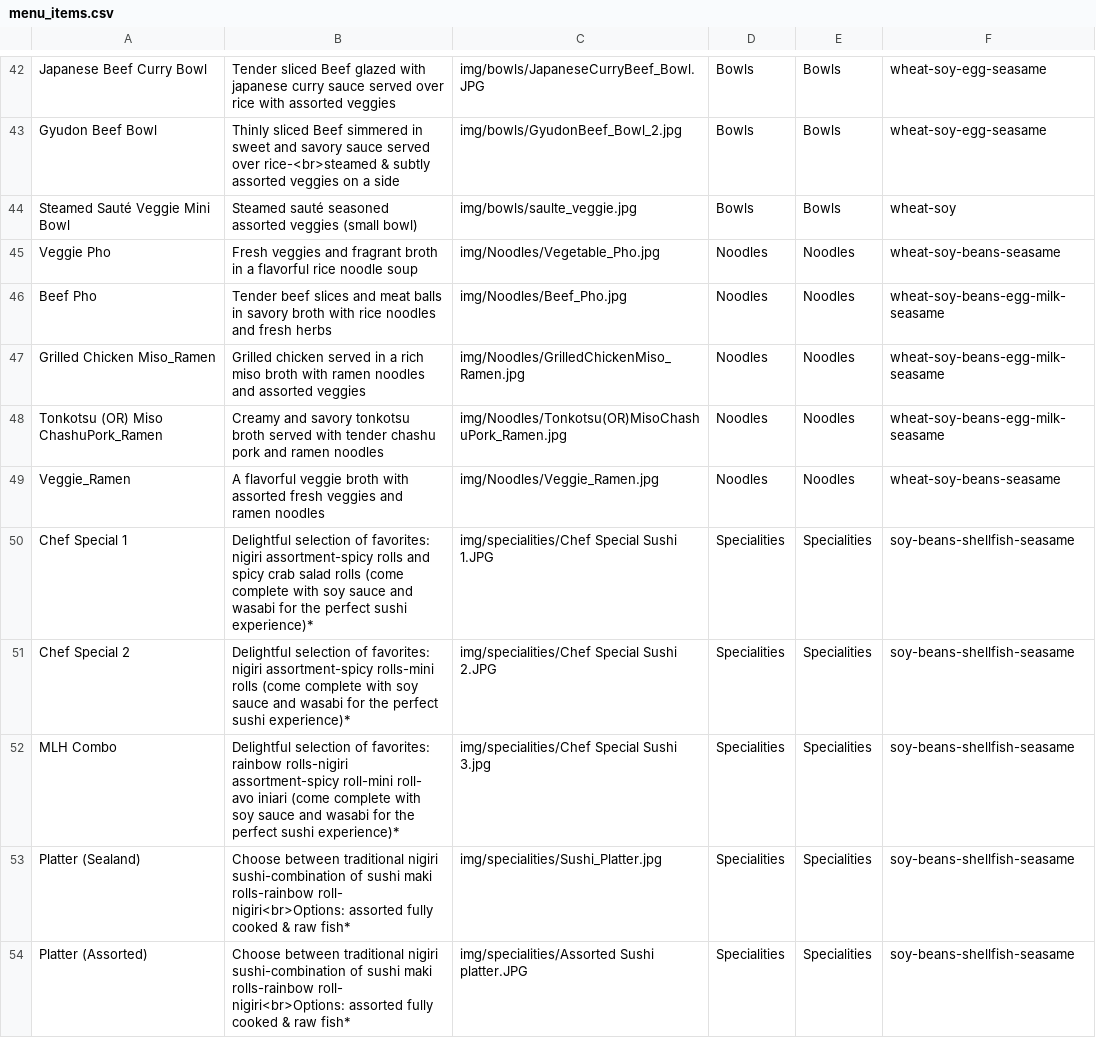
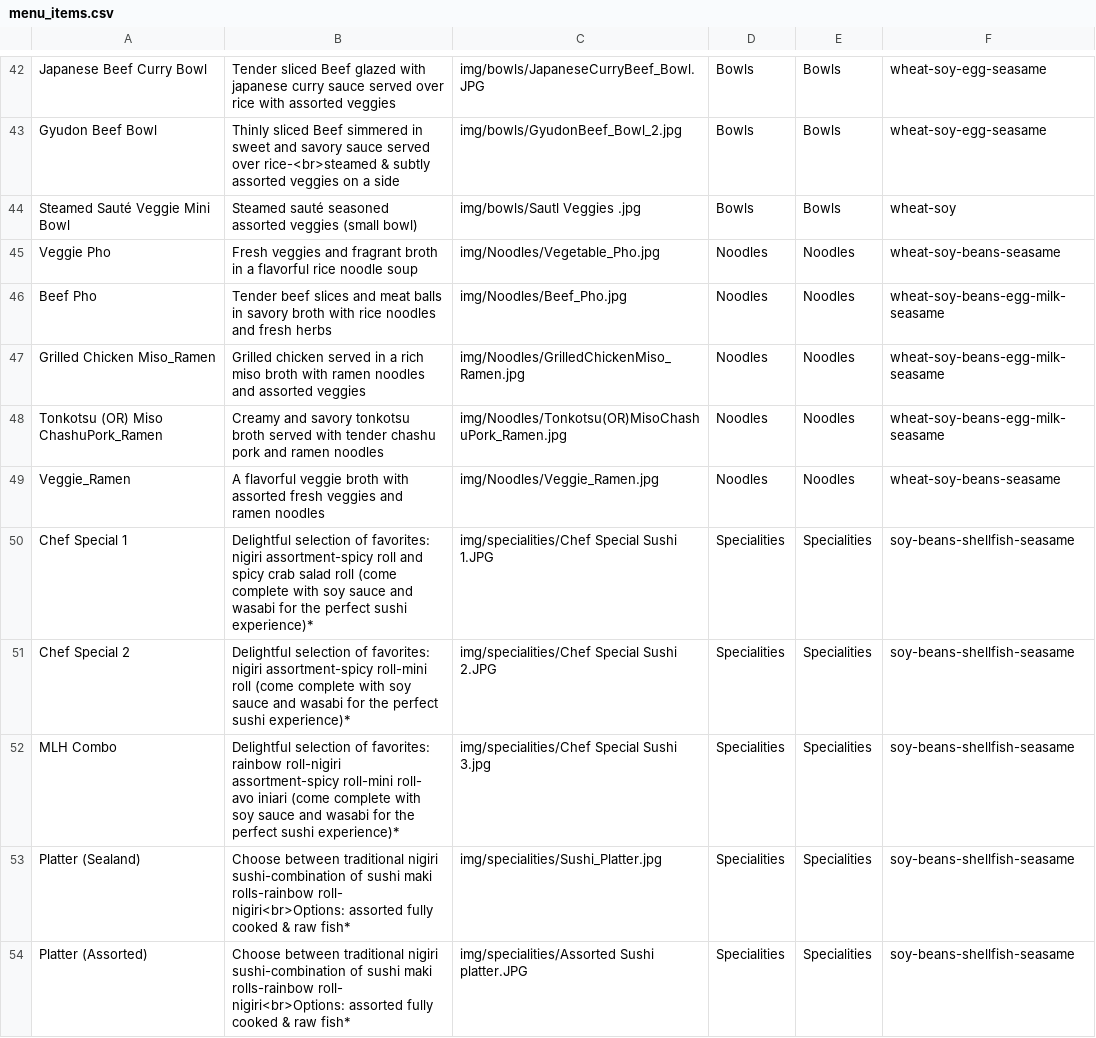
Before and after one commit to Orion1071/mlhsushi_web, a CSV file: menu_items.csv, drawn as a sheet; only a part is shown, gaps mark what is left out.

```diff
--- a/menu_items.csv
+++ b/menu_items.csv
@@ -43,3 +43,3 @@ Japanese Beef Curry Bowl,Tender sliced Beef glazed with japanese curry sauce ser
 Gyudon Beef Bowl,Thinly sliced Beef simmered in sweet and savory sauce served over rice-<br>steamed & subtly assorted veggies on a side,img/bowls/GyudonBeef_Bowl_2.jpg,Bowls,Bowls,wheat-soy-egg-seasame
-Steamed Sauté Veggie Mini Bowl,Steamed sauté seasoned assorted veggies (small bowl),img/bowls/saulte_veggie.jpg,Bowls,Bowls,wheat-soy
+Steamed Sauté Veggie Mini Bowl,Steamed sauté seasoned assorted veggies (small bowl),img/bowls/Sautl Veggies .jpg,Bowls,Bowls,wheat-soy
 Veggie Pho,Fresh veggies and fragrant broth in a flavorful rice noodle soup,img/Noodles/Vegetable_Pho.jpg,Noodles,Noodles,wheat-soy-beans-seasame
@@ -49,5 +49,5 @@ Tonkotsu (OR) Miso ChashuPork_Ramen,Creamy and savory tonkotsu broth served with
 Veggie_Ramen,A flavorful veggie broth with assorted fresh veggies and ramen noodles,img/Noodles/Veggie_Ramen.jpg,Noodles,Noodles,wheat-soy-beans-seasame
-Chef Special 1,Delightful selection of favorites: nigiri assortment-spicy rolls and spicy crab salad rolls (come complete with soy sauce and wasabi for the perfect sushi experience)*,img/specialities/Chef Special Sushi 1.JPG,Specialities,Specialities,soy-beans-shellfish-seasame
-Chef Special 2,Delightful selection of favorites: nigiri assortment-spicy rolls-mini rolls (come complete with soy sauce and wasabi for the perfect sushi experience)*,img/specialities/Chef Special Sushi 2.JPG,Specialities,Specialities,soy-beans-shellfish-seasame
-MLH Combo,Delightful selection of favorites: rainbow rolls-nigiri assortment-spicy roll-mini roll- avo iniari (come complete with soy sauce and wasabi for the perfect sushi experience)*,img/specialities/Chef Special Sushi 3.jpg,Specialities,Specialities,soy-beans-shellfish-seasame
+Chef Special 1,Delightful selection of favorites: nigiri assortment-spicy roll and spicy crab salad roll (come complete with soy sauce and wasabi for the perfect sushi experience)*,img/specialities/Chef Special Sushi 1.JPG,Specialities,Specialities,soy-beans-shellfish-seasame
+Chef Special 2,Delightful selection of favorites: nigiri assortment-spicy roll-mini roll (come complete with soy sauce and wasabi for the perfect sushi experience)*,img/specialities/Chef Special Sushi 2.JPG,Specialities,Specialities,soy-beans-shellfish-seasame
+MLH Combo,Delightful selection of favorites: rainbow roll-nigiri assortment-spicy roll-mini roll- avo iniari (come complete with soy sauce and wasabi for the perfect sushi experience)*,img/specialities/Chef Special Sushi 3.jpg,Specialities,Specialities,soy-beans-shellfish-seasame
 Platter (Sealand),Choose between traditional nigiri sushi-combination of sushi maki rolls-rainbow roll- nigiri<br>Options: assorted fully cooked & raw fish*,img/specialities/Sushi_Platter.jpg,Specialities,Specialities,soy-beans-shellfish-seasame
```
Also changed, not shown: 2 other files.
